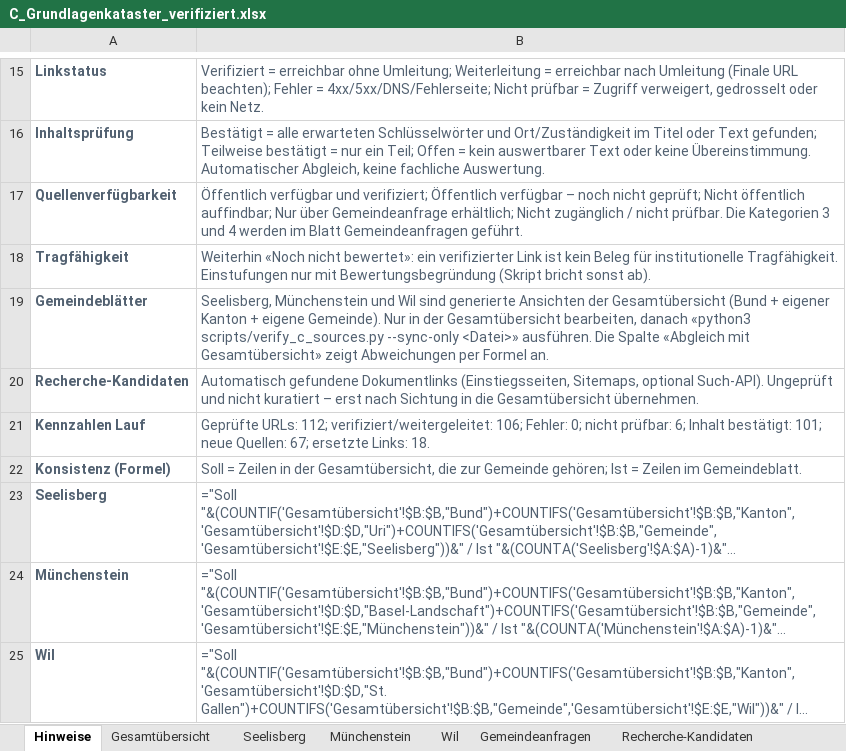
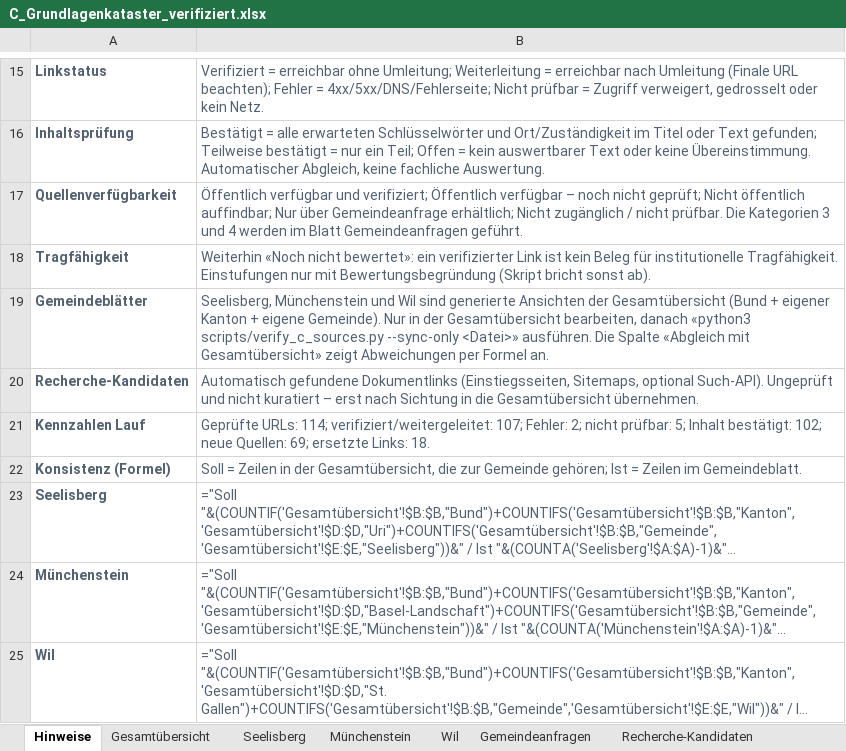
Before and after one commit to halterniklas/Geodaten-in-Gemeinden, an Excel workbook: C_Grundlagenkataster_verifiziert.xlsx, sheet Hinweise, drawn as a sheet; only a part is shown, gaps mark what is left out; long unchanged cells end in …; values as stored, in another font and other column widths than the file's, no borders; formulas without a stored value are shown as written; the diff names each change by its address in the sheet, - before the commit and + after, or states it on an @@ line.

```diff
--- a/C_Grundlagenkataster_verifiziert.xlsx (sheet Hinweise)
+++ b/C_Grundlagenkataster_verifiziert.xlsx (sheet Hinweise)
-B21: Geprüfte URLs: 112; verifiziert/weitergeleitet: 106; Fehler: 0; nicht prüfbar: 6; Inhalt bestätigt: 101; neue Quellen: 67; ersetzte Links:…
+B21: Geprüfte URLs: 114; verifiziert/weitergeleitet: 107; Fehler: 2; nicht prüfbar: 5; Inhalt bestätigt: 102; neue Quellen: 69; ersetzte Links:…
```
Also changed, not shown: sheet Gesamtübersicht, sheet Seelisberg, sheet Münchenstein, sheet Wil, sheet Gemeindeanfragen, 4 other files.
